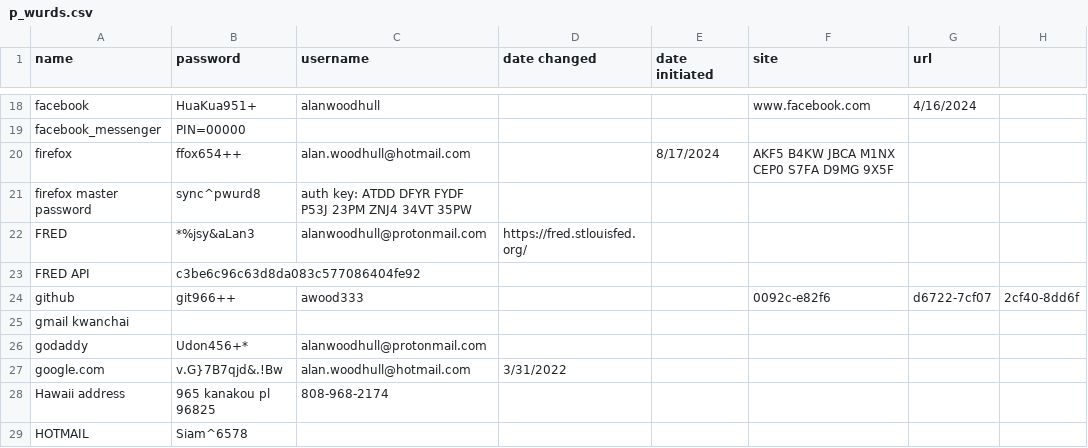
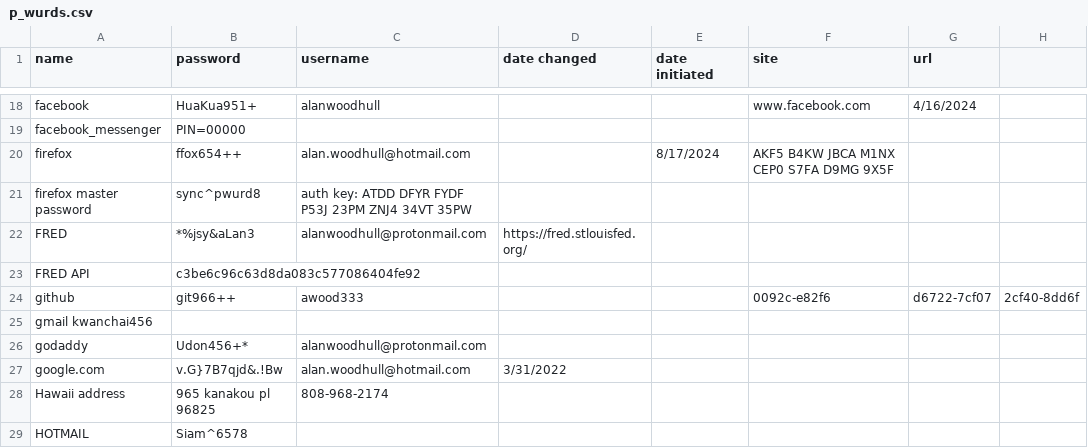
Before and after one commit to awood333/p_wurds, a CSV file: p_wurds.csv, drawn as a sheet; only a part is shown, gaps mark what is left out; the diff names each change by its address in the sheet, - before the commit and + after, or states it on an @@ line.

Commit message:
Update p_wurds.csv

```diff
--- a/p_wurds.csv
+++ b/p_wurds.csv
-A25 (name): gmail kwanchai
+A25 (name): gmail kwanchai456
```
